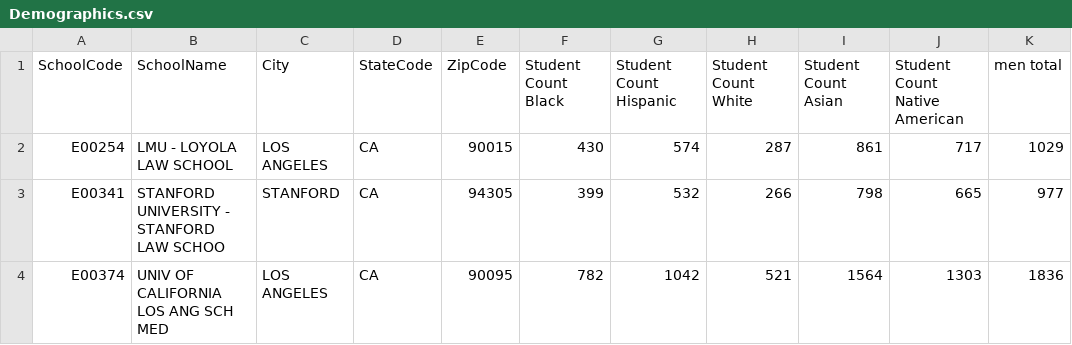
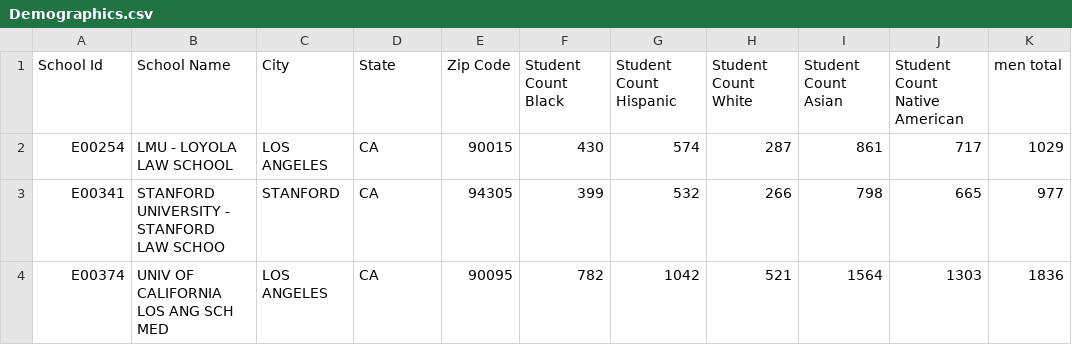
Before and after one commit to sudhindramanohar/Education_Dashboard, a CSV file: Demographics.csv, drawn as a sheet; only a part is shown; the diff names each change by its address in the sheet, - before the commit and + after, or states it on an @@ line.

```diff
--- a/Demographics.csv
+++ b/Demographics.csv
-A1: SchoolCode
+A1: School Id
-B1: SchoolName
+B1: School Name
-D1: StateCode
+D1: State
-E1: ZipCode
+E1: Zip Code
```
Also changed, not shown: Campus_Arrests.csv, SAT_13.csv, 4 other files.
